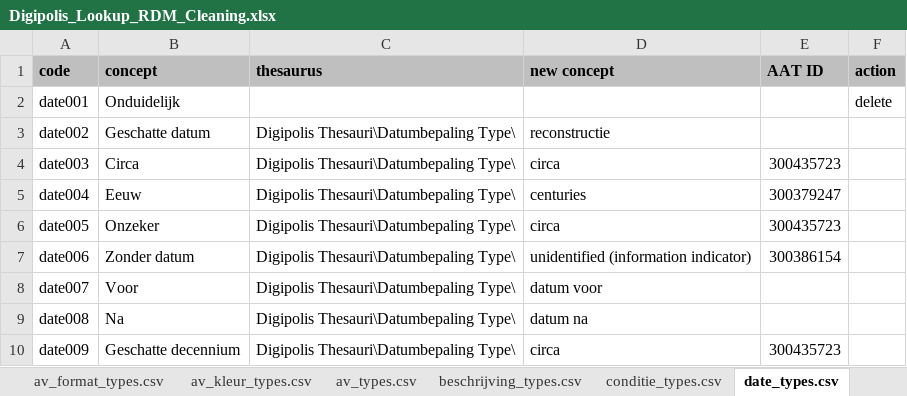
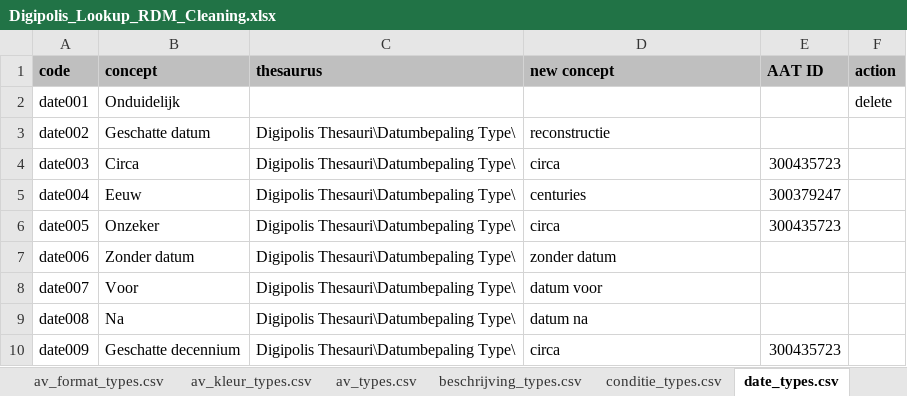
Before and after one commit to delving/digipolis-arches-pkg, an Excel workbook: admin/rdm/Digipolis_Lookup_RDM_Cleaning.xlsx, sheet date_types.csv, drawn as a sheet; values as stored, in another font and other column widths than the file's, no borders; the diff names each change by its address in the sheet, - before the commit and + after, or states it on an @@ line.

Commit message:
"zonder datum" --> "zonder datum"

```diff
--- a/admin/rdm/Digipolis_Lookup_RDM_Cleaning.xlsx (sheet date_types.csv)
+++ b/admin/rdm/Digipolis_Lookup_RDM_Cleaning.xlsx (sheet date_types.csv)
-D7 (new concept): unidentified (information indicator)
+D7 (new concept): zonder datum
-E7 (AAT ID): 300386154
+E7 (AAT ID): (empty)
```
Also changed, not shown: 1 other file.
